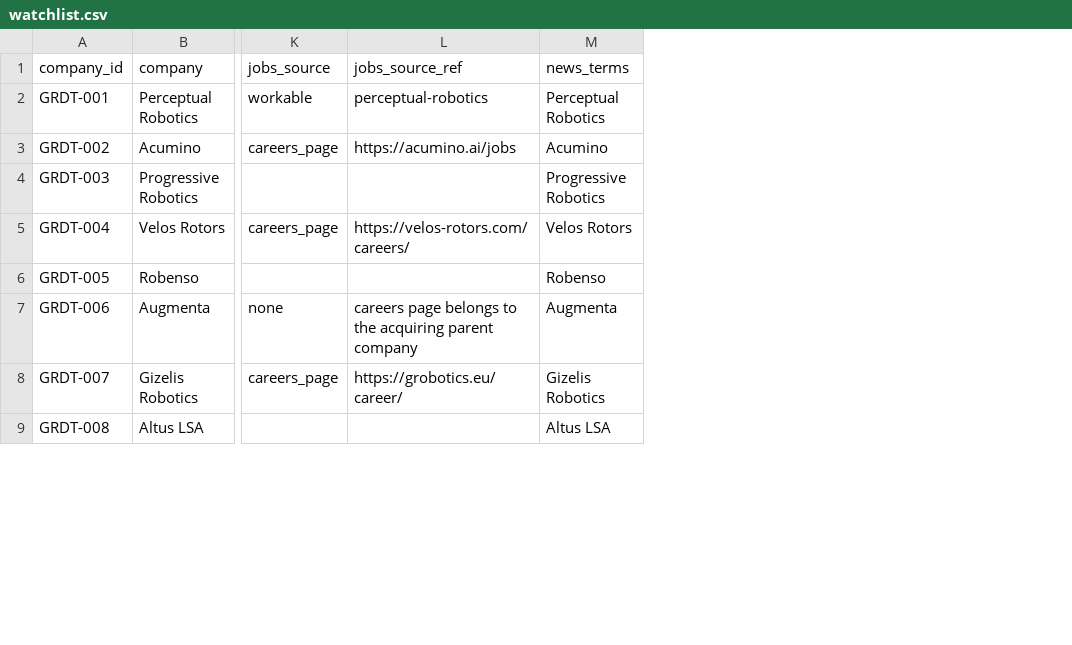
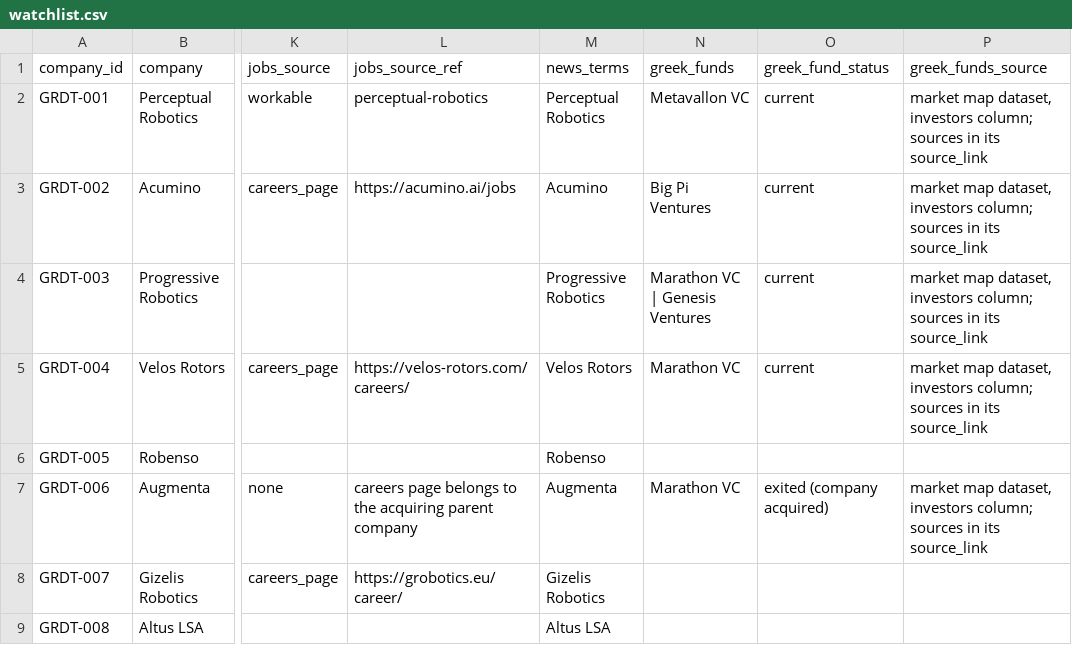
Before and after one commit to geve-ops/vc-dealflow-tracker, a CSV file: data/watchlist.csv, drawn as a sheet; only a part is shown, gaps mark what is left out; the diff names each change by its address in the sheet, - before the commit and + after, or states it on an @@ line.

Commit message:
Tag Greek funds per company and rank weekly movers by momentum score
- greek_funds / greek_fund_status from the market map investors column
- weekly score with capped points per signal; momentum decays earlier weeks
- bot commits shown but not scored
- digest: top movers and per-fund summary; dashboard: fund filter, movers panel
- one failed request no longer stops a run

```diff
--- a/data/watchlist.csv
+++ b/data/watchlist.csv
+column N (greek_funds), rows 2-7: Metavallon VC | Big Pi Ventures | Marathon VC | Genesis Ventures | Marathon VC |  | Marathon VC
+column O (greek_fund_status), rows 2-7: current | current | current | current |  | exited (company acquired)
+column P (greek_funds_source), rows 2-7: market map dataset, investors column; sources in its source_link | market map dataset, investors column; sources in its source_link | market map dataset, investors column; sources in its source_link | market map dataset, investors column; sources in its source_link |  | market map dataset, investors column; sources in its source_link
```
Also changed, not shown: 14 other files.
